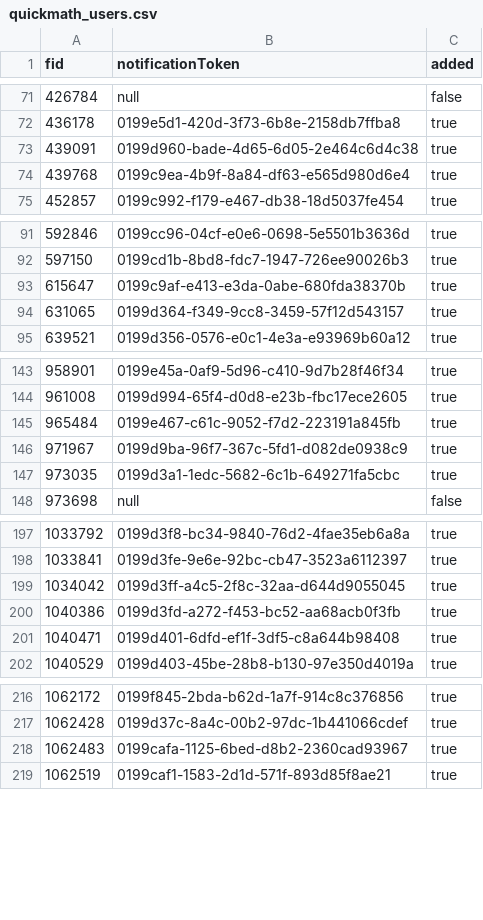
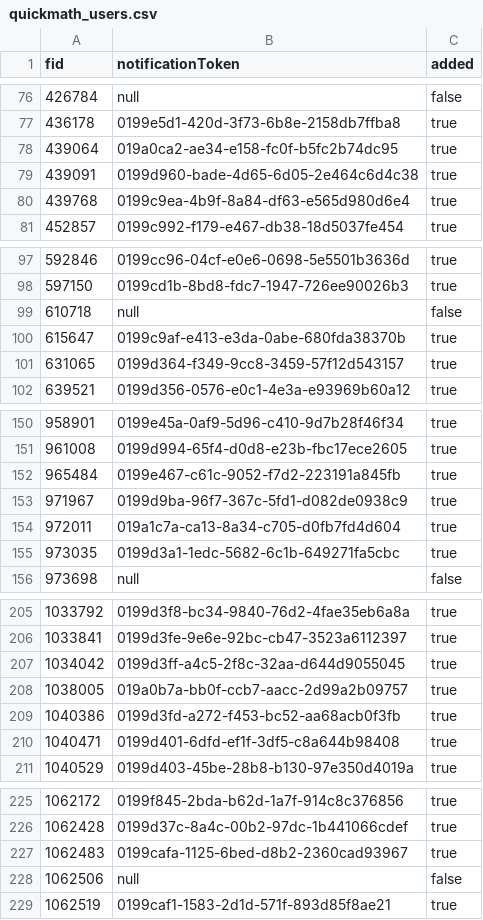
Before and after one commit to sumit504/quick-mathquiz, a CSV file: quickmath_users.csv, drawn as a sheet; only a part is shown, gaps mark what is left out; the diff covers the shown part only.

```diff
--- a/quickmath_users.csv
+++ b/quickmath_users.csv
@@ -72,2 +77,3 @@ fid,notificationToken,added
 436178,0199e5d1-420d-3f73-6b8e-2158db7ffba8,true
+439064,019a0ca2-ae34-e158-fc0f-b5fc2b74dc95,true
 439091,0199d960-bade-4d65-6d05-2e464c6d4c38,true
@@ -92,2 +98,3 @@ fid,notificationToken,added
 597150,0199cd1b-8bd8-fdc7-1947-726ee90026b3,true
+610718,null,false
 615647,0199c9af-e413-e3da-0abe-680fda38370b,true
@@ -146,2 +153,3 @@ fid,notificationToken,added
 971967,0199d9ba-96f7-367c-5fd1-d082de0938c9,true
+972011,019a1c7a-ca13-8a34-c705-d0fb7fd4d604,true
 973035,0199d3a1-1edc-5682-6c1b-649271fa5cbc,true
@@ -199,2 +207,3 @@ fid,notificationToken,added
 1034042,0199d3ff-a4c5-2f8c-32aa-d644d9055045,true
+1038005,019a0b7a-bb0f-ccb7-aacc-2d99a2b09757,true
 1040386,0199d3fd-a272-f453-bc52-aa68acb0f3fb,true
@@ -218,2 +227,3 @@ fid,notificationToken,added
 1062483,0199cafa-1125-6bed-d8b2-2360cad93967,true
+1062506,null,false
 1062519,0199caf1-1583-2d1d-571f-893d85f8ae21,true
```
Also changed, not shown: 11 added rows and 3 edited cells elsewhere in this file, 9 other files.
